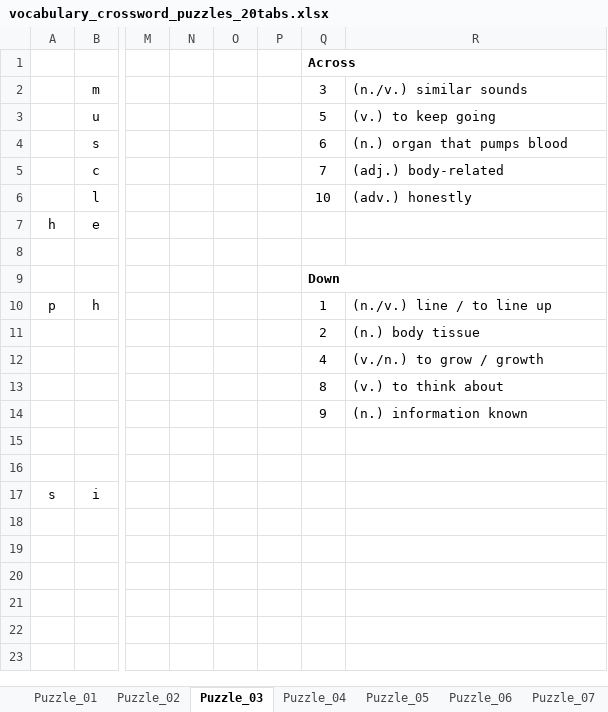
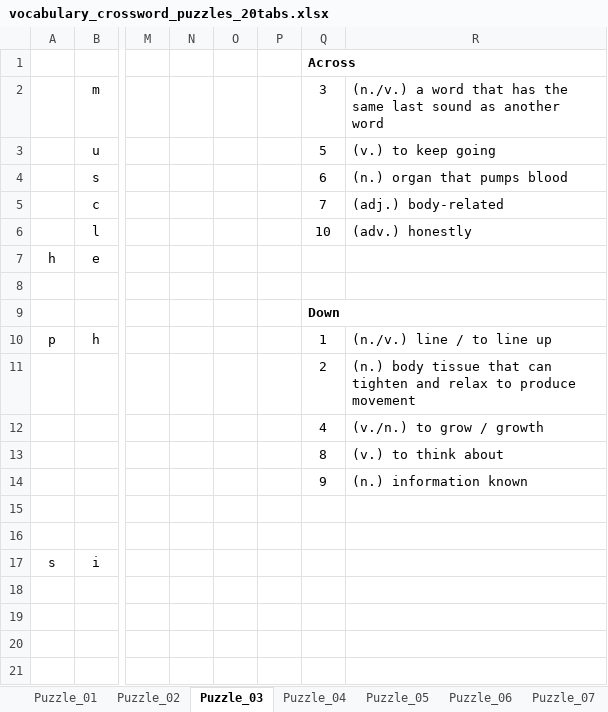
Before and after one commit to charlesKCYau/Crosswords_quiz, an Excel workbook: src/vocabulary_crossword_puzzles_20tabs.xlsx, sheet Puzzle_03, drawn as a sheet; only a part is shown, gaps mark what is left out; values as stored, in another font and other column widths than the file's, no borders; the diff names each change by its address in the sheet, - before the commit and + after, or states it on an @@ line.

```diff
--- a/src/vocabulary_crossword_puzzles_20tabs.xlsx (sheet Puzzle_03)
+++ b/src/vocabulary_crossword_puzzles_20tabs.xlsx (sheet Puzzle_03)
-R2: (n./v.) similar sounds
+R2: (n./v.) a word that has the same last sound as another word
-R11: (n.) body tissue
+R11: (n.) body tissue that can tighten and relax to produce movement
```
Also changed, not shown: sheet Puzzle_10, sheet Puzzle_09, sheet Puzzle_04, sheet Puzzle_02, sheet Puzzle_05, sheet Puzzle_01, 3 more sheets, 1 other file.
